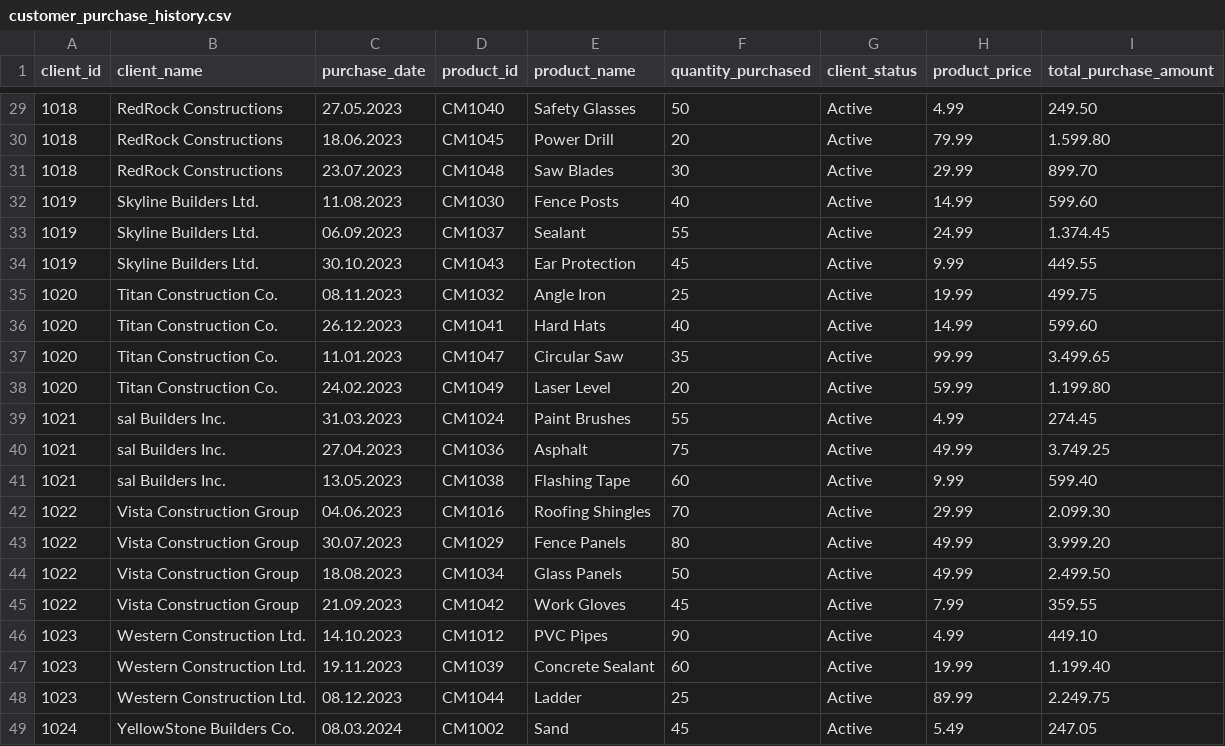
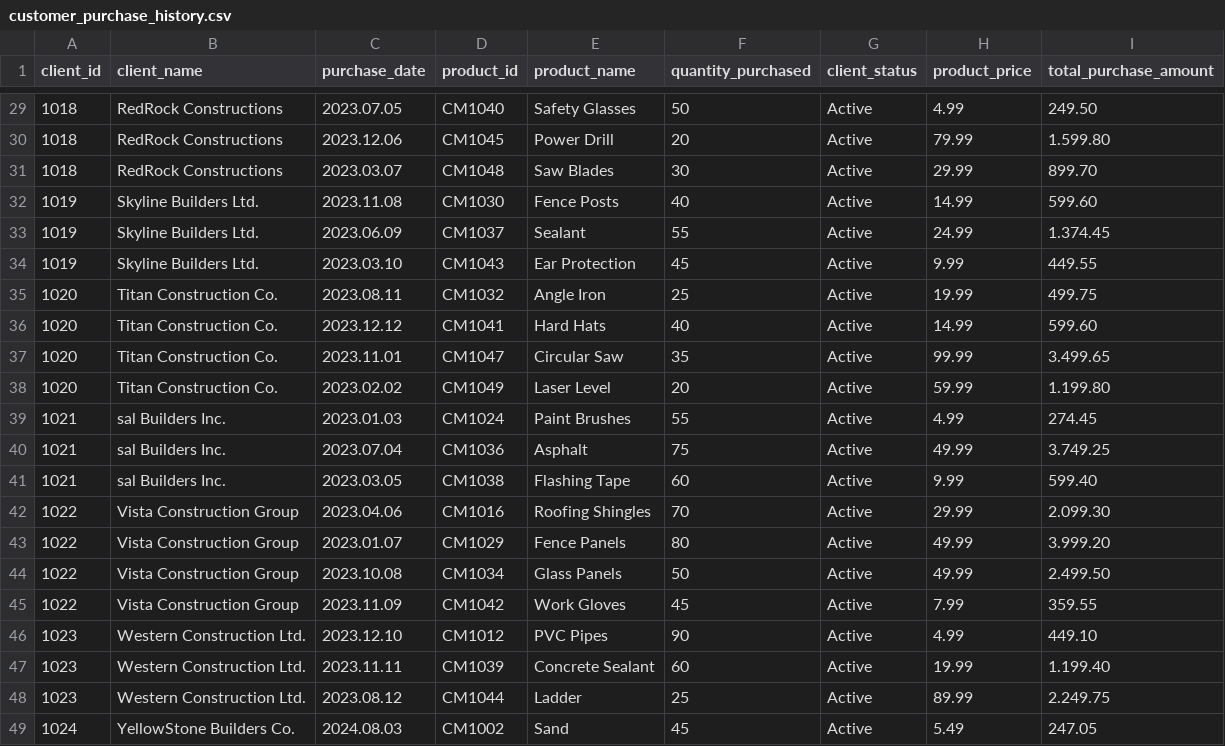
Before and after one commit to rishabhnarang89/data_repo_mock, a CSV file: customer_purchase_history.csv, drawn as a sheet; only a part is shown, gaps mark what is left out; the diff covers the shown part only.

```diff
--- a/customer_purchase_history.csv
+++ b/customer_purchase_history.csv
@@ -29,21 +29,21 @@ client_id,client_name,purchase_date,product_id,product_name,quantity_purchased,c
-1018,RedRock Constructions,27.05.2023,CM1040,Safety Glasses,50,Active,4.99,249.50
-1018,RedRock Constructions,18.06.2023,CM1045,Power Drill,20,Active,79.99,1.599.80
-1018,RedRock Constructions,23.07.2023,CM1048,Saw Blades,30,Active,29.99,899.70
-1019,Skyline Builders Ltd.,11.08.2023,CM1030,Fence Posts,40,Active,14.99,599.60
-1019,Skyline Builders Ltd.,06.09.2023,CM1037,Sealant,55,Active,24.99,1.374.45
-1019,Skyline Builders Ltd.,30.10.2023,CM1043,Ear Protection,45,Active,9.99,449.55
-1020,Titan Construction Co.,08.11.2023,CM1032,Angle Iron,25,Active,19.99,499.75
-1020,Titan Construction Co.,26.12.2023,CM1041,Hard Hats,40,Active,14.99,599.60
-1020,Titan Construction Co.,11.01.2023,CM1047,Circular Saw,35,Active,99.99,3.499.65
-1020,Titan Construction Co.,24.02.2023,CM1049,Laser Level,20,Active,59.99,1.199.80
-1021,sal Builders Inc.,31.03.2023,CM1024,Paint Brushes,55,Active,4.99,274.45
-1021,sal Builders Inc.,27.04.2023,CM1036,Asphalt,75,Active,49.99,3.749.25
-1021,sal Builders Inc.,13.05.2023,CM1038,Flashing Tape,60,Active,9.99,599.40
-1022,Vista Construction Group,04.06.2023,CM1016,Roofing Shingles,70,Active,29.99,2.099.30
-1022,Vista Construction Group,30.07.2023,CM1029,Fence Panels,80,Active,49.99,3.999.20
-1022,Vista Construction Group,18.08.2023,CM1034,Glass Panels,50,Active,49.99,2.499.50
-1022,Vista Construction Group,21.09.2023,CM1042,Work Gloves,45,Active,7.99,359.55
-1023,Western Construction Ltd.,14.10.2023,CM1012,PVC Pipes,90,Active,4.99,449.10
-1023,Western Construction Ltd.,19.11.2023,CM1039,Concrete Sealant,60,Active,19.99,1.199.40
-1023,Western Construction Ltd.,08.12.2023,CM1044,Ladder,25,Active,89.99,2.249.75
-1024,YellowStone Builders Co.,08.03.2024,CM1002,Sand,45,Active,5.49,247.05
+1018,RedRock Constructions,2023.07.05,CM1040,Safety Glasses,50,Active,4.99,249.50
+1018,RedRock Constructions,2023.12.06,CM1045,Power Drill,20,Active,79.99,1.599.80
+1018,RedRock Constructions,2023.03.07,CM1048,Saw Blades,30,Active,29.99,899.70
+1019,Skyline Builders Ltd.,2023.11.08,CM1030,Fence Posts,40,Active,14.99,599.60
+1019,Skyline Builders Ltd.,2023.06.09,CM1037,Sealant,55,Active,24.99,1.374.45
+1019,Skyline Builders Ltd.,2023.03.10,CM1043,Ear Protection,45,Active,9.99,449.55
+1020,Titan Construction Co.,2023.08.11,CM1032,Angle Iron,25,Active,19.99,499.75
+1020,Titan Construction Co.,2023.12.12,CM1041,Hard Hats,40,Active,14.99,599.60
+1020,Titan Construction Co.,2023.11.01,CM1047,Circular Saw,35,Active,99.99,3.499.65
+1020,Titan Construction Co.,2023.02.02,CM1049,Laser Level,20,Active,59.99,1.199.80
+1021,sal Builders Inc.,2023.01.03,CM1024,Paint Brushes,55,Active,4.99,274.45
+1021,sal Builders Inc.,2023.07.04,CM1036,Asphalt,75,Active,49.99,3.749.25
+1021,sal Builders Inc.,2023.03.05,CM1038,Flashing Tape,60,Active,9.99,599.40
+1022,Vista Construction Group,2023.04.06,CM1016,Roofing Shingles,70,Active,29.99,2.099.30
+1022,Vista Construction Group,2023.01.07,CM1029,Fence Panels,80,Active,49.99,3.999.20
+1022,Vista Construction Group,2023.10.08,CM1034,Glass Panels,50,Active,49.99,2.499.50
+1022,Vista Construction Group,2023.11.09,CM1042,Work Gloves,45,Active,7.99,359.55
+1023,Western Construction Ltd.,2023.12.10,CM1012,PVC Pipes,90,Active,4.99,449.10
+1023,Western Construction Ltd.,2023.11.11,CM1039,Concrete Sealant,60,Active,19.99,1.199.40
+1023,Western Construction Ltd.,2023.08.12,CM1044,Ladder,25,Active,89.99,2.249.75
+1024,YellowStone Builders Co.,2024.08.03,CM1002,Sand,45,Active,5.49,247.05
```
Also changed, not shown: 27 edited cells elsewhere in this file.
